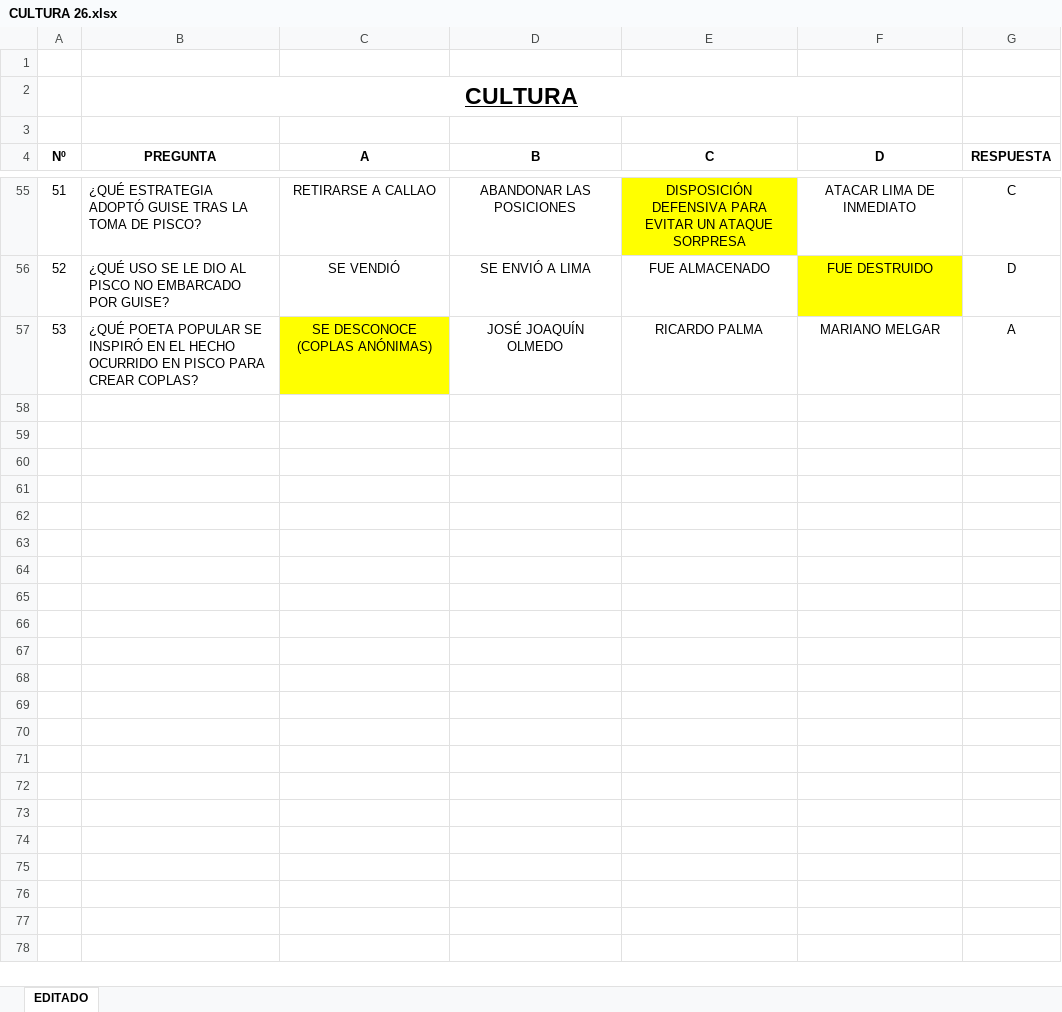
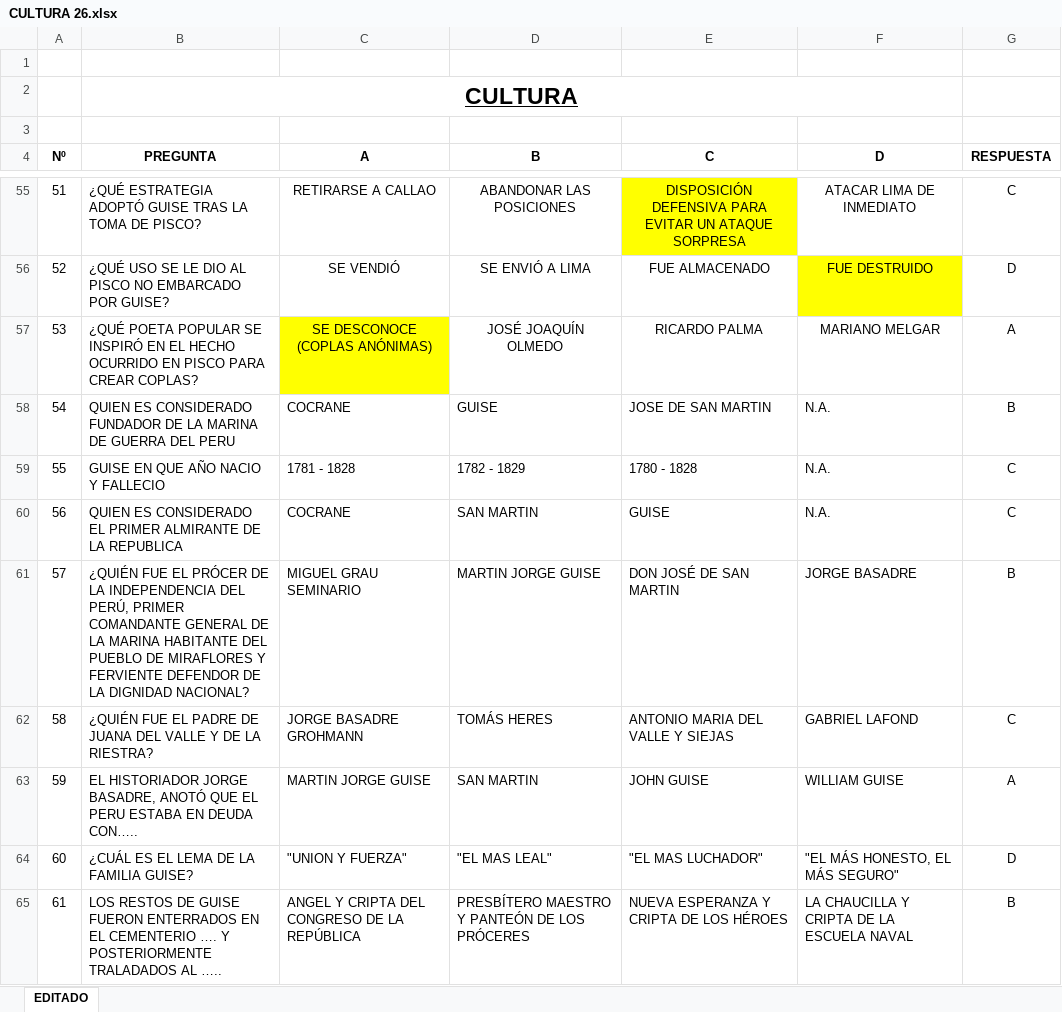
Before and after one commit to vima-vip/topovima316, an Excel workbook: cuestionarios/CULTURA 26.xlsx, sheet EDITADO, drawn as a sheet; only a part is shown, gaps mark what is left out; values as stored, in another font and other column widths than the file's, no borders; conditional formats not drawn; the diff covers the shown part only; the diff names each change by its address in the sheet, - before the commit and + after, or states it on an @@ line.

```diff
--- a/cuestionarios/CULTURA 26.xlsx (sheet EDITADO)
+++ b/cuestionarios/CULTURA 26.xlsx (sheet EDITADO)
+row 58: 54 | QUIEN ES CONSIDERADO FUNDADOR DE LA MARINA DE GUERRA DEL PERU | COCRANE | GUISE | JOSE DE SAN MARTIN | N.A. | B
+row 59: 55 | GUISE EN QUE AÑO NACIO Y FALLECIO | 1781 - 1828 | 1782 - 1829 | 1780 - 1828 | N.A. | C
+row 60: 56 | QUIEN ES CONSIDERADO EL PRIMER ALMIRANTE DE LA REPUBLICA | COCRANE | SAN MARTIN | GUISE | N.A. | C
+row 61: 57 | ¿QUIÉN FUE EL PRÓCER DE LA INDEPENDENCIA DEL PERÚ, PRIMER COMANDANTE GENERAL DE LA MARINA HABITANTE DEL PUEBLO DE MIRAFLORES Y FERVIENTE DEFENDOR DE LA DIGNIDAD NACIONAL? | MIGUEL GRAU SEMINARIO | MARTIN JORGE GUISE | DON JOSÉ DE SAN MARTIN | JORGE BASADRE | B
+row 62: 58 | ¿QUIÉN FUE EL PADRE DE JUANA DEL VALLE Y DE LA RIESTRA? | JORGE BASADRE GROHMANN | TOMÁS HERES | ANTONIO MARIA DEL VALLE Y SIEJAS | GABRIEL LAFOND | C
+row 63: 59 | EL HISTORIADOR JORGE BASADRE, ANOTÓ QUE EL PERU ESTABA EN DEUDA CON….. | MARTIN JORGE GUISE | SAN MARTIN | JOHN GUISE | WILLIAM GUISE | A
+row 64: 60 | ¿CUÁL ES EL LEMA DE LA FAMILIA GUISE? | "UNION Y FUERZA" | "EL MAS LEAL" | "EL MAS LUCHADOR" | "EL MÁS HONESTO, EL MÁS SEGURO" | D
+row 65: 61 | LOS RESTOS DE GUISE FUERON ENTERRADOS EN EL CEMENTERIO …. Y POSTERIORMENTE TRALADADOS AL ….. | ANGEL Y CRIPTA DEL CONGRESO DE LA REPÚBLICA | PRESBÍTERO MAESTRO Y PANTEÓN DE LOS PRÓCERES | NUEVA ESPERANZA Y CRIPTA DE LOS HÉROES | LA CHAUCILLA Y CRIPTA DE LA ESCUELA NAVAL | B
```
Also changed, not shown: 250 added rows elsewhere in this sheet, 8 other files.
